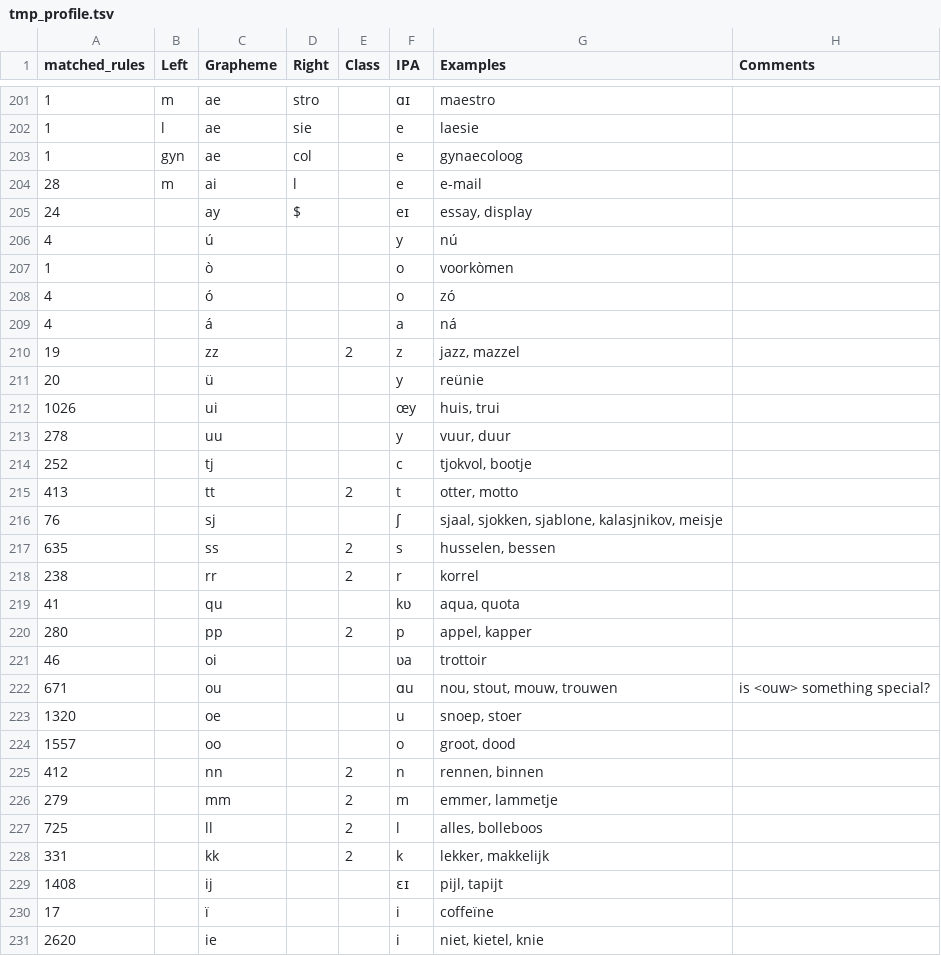
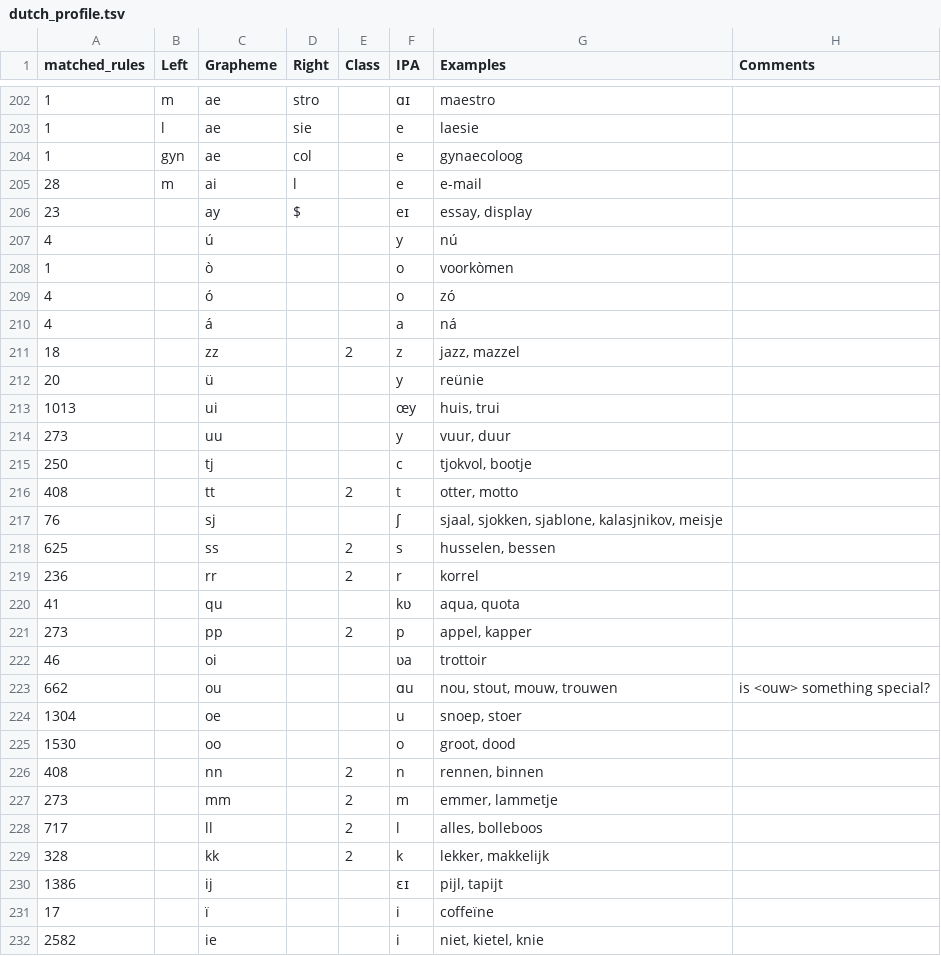
Before and after one commit to unicode-cookbook/cookbook, a TSV file: use_cases/dutch/sandbox/dutch_profile.tsv (was use_cases/dutch/tmp_profile.tsv), drawn as a sheet; only a part is shown, gaps mark what is left out; the diff covers the shown part only.

Commit message:
update dutch

```diff
--- a/use_cases/dutch/tmp_profile.tsv
+++ b/use_cases/dutch/sandbox/dutch_profile.tsv
@@ -204,3 +205,3 @@ matched_rules	Left	Grapheme	Right	Class	IPA	Examples	Comments
 28	m	ai	l		e	e-mail	
-24		ay	$		eɪ	essay, display	
+23		ay	$		eɪ	essay, display	
 4		ú			y	nú	
@@ -209,23 +210,23 @@ matched_rules	Left	Grapheme	Right	Class	IPA	Examples	Comments
 4		á			a	ná	
-19		zz		2	z	jazz, mazzel	
+18		zz		2	z	jazz, mazzel	
 20		ü			y	reünie	
-1026		ui			œy	huis, trui	
-278		uu			y	vuur, duur	
-252		tj			c	tjokvol, bootje	
-413		tt		2	t	otter, motto	
+1013		ui			œy	huis, trui	
+273		uu			y	vuur, duur	
+250		tj			c	tjokvol, bootje	
+408		tt		2	t	otter, motto	
 76		sj			ʃ	sjaal, sjokken, sjablone, kalasjnikov, meisje	
-635		ss		2	s	husselen, bessen	
-238		rr		2	r	korrel	
+625		ss		2	s	husselen, bessen	
+236		rr		2	r	korrel	
 41		qu			kʋ	aqua, quota	
-280		pp		2	p	appel, kapper	
+273		pp		2	p	appel, kapper	
 46		oi			ʋa	trottoir	
-671		ou			ɑu	nou, stout, mouw, trouwen	is <ouw> something special?
-1320		oe			u	snoep, stoer	
-1557		oo			o	groot, dood	
-412		nn		2	n	rennen, binnen	
-279		mm		2	m	emmer, lammetje	
-725		ll		2	l	alles, bolleboos	
-331		kk		2	k	lekker, makkelijk	
-1408		ij			ɛɪ	pijl, tapijt	
+662		ou			ɑu	nou, stout, mouw, trouwen	is <ouw> something special?
+1304		oe			u	snoep, stoer	
+1530		oo			o	groot, dood	
+408		nn		2	n	rennen, binnen	
+273		mm		2	m	emmer, lammetje	
+717		ll		2	l	alles, bolleboos	
+328		kk		2	k	lekker, makkelijk	
+1386		ij			ɛɪ	pijl, tapijt	
 17		ï			i	coffeïne	
-2620		ie			i	niet, kietel, knie	
+2582		ie			i	niet, kietel, knie	
```
Also changed, not shown: 1 added row and 126 edited cells elsewhere in this file, use_cases/dutch/data/dutch_IPA_profile.tsv, 17 other files.
